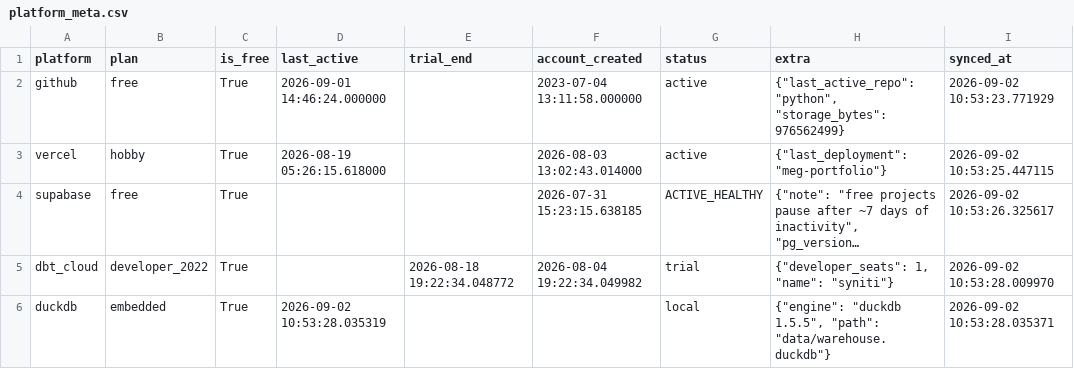
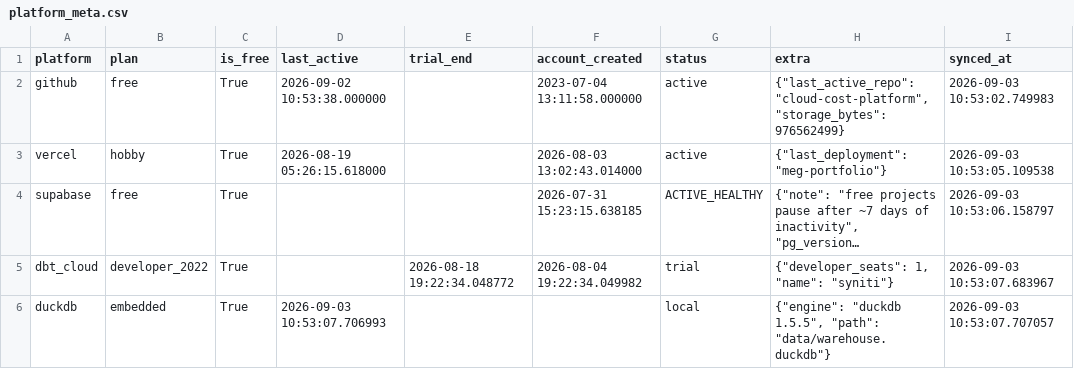
Before and after one commit to meghanabv19/cloud-cost-platform, a CSV file: dashboards/published/platform_meta.csv, drawn as a sheet; long unchanged cells end in …; the diff names each change by its address in the sheet, - before the commit and + after, or states it on an @@ line.

```diff
--- a/dashboards/published/platform_meta.csv
+++ b/dashboards/published/platform_meta.csv
-D2 (last_active): 2026-09-01 14:46:24.000000
+D2 (last_active): 2026-09-02 10:53:38.000000
-H2 (extra): {"last_active_repo": "python", "storage_bytes": 976562499}
+H2 (extra): {"last_active_repo": "cloud-cost-platform", "storage_bytes": 976562499}
-I2 (synced_at): 2026-09-02 10:53:23.771929
+I2 (synced_at): 2026-09-03 10:53:02.749983
-I3 (synced_at): 2026-09-02 10:53:25.447115
+I3 (synced_at): 2026-09-03 10:53:05.109538
-I4 (synced_at): 2026-09-02 10:53:26.325617
+I4 (synced_at): 2026-09-03 10:53:06.158797
-I5 (synced_at): 2026-09-02 10:53:28.009970
+I5 (synced_at): 2026-09-03 10:53:07.683967
-D6 (last_active): 2026-09-02 10:53:28.035319
+D6 (last_active): 2026-09-03 10:53:07.706993
-I6 (synced_at): 2026-09-02 10:53:28.035371
+I6 (synced_at): 2026-09-03 10:53:07.707057
```
Also changed, not shown: dashboards/published/application_breakdown.csv, dashboards/published/platform_daily.csv, 9 other files.
